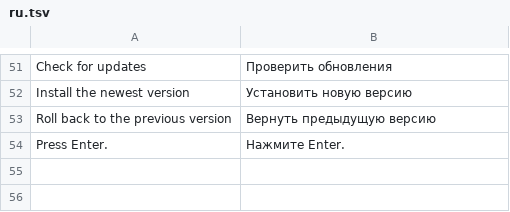
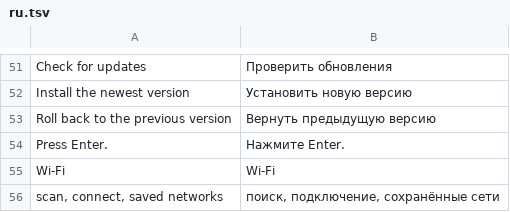
Before and after one commit to Ashlorik/HomeserverOS, a TSV file: overlay/usr/share/hs/ru.tsv, drawn as a sheet; only a part is shown, gaps mark what is left out; the diff names each change by its address in the sheet, - before the commit and + after, or states it on an @@ line.

```diff
--- a/overlay/usr/share/hs/ru.tsv
+++ b/overlay/usr/share/hs/ru.tsv
+row 55: Wi-Fi | Wi-Fi
+row 56: scan, connect, saved networks | поиск, подключение, сохранённые сети
```
Also changed, not shown: 10 other files.
